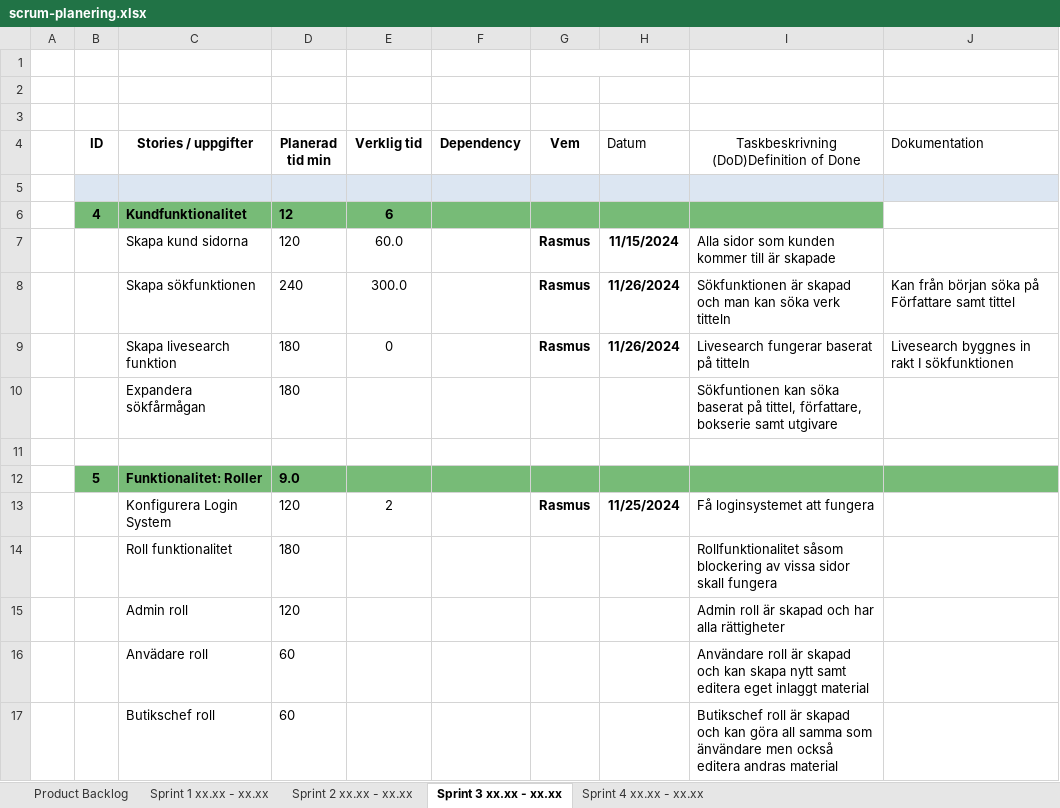
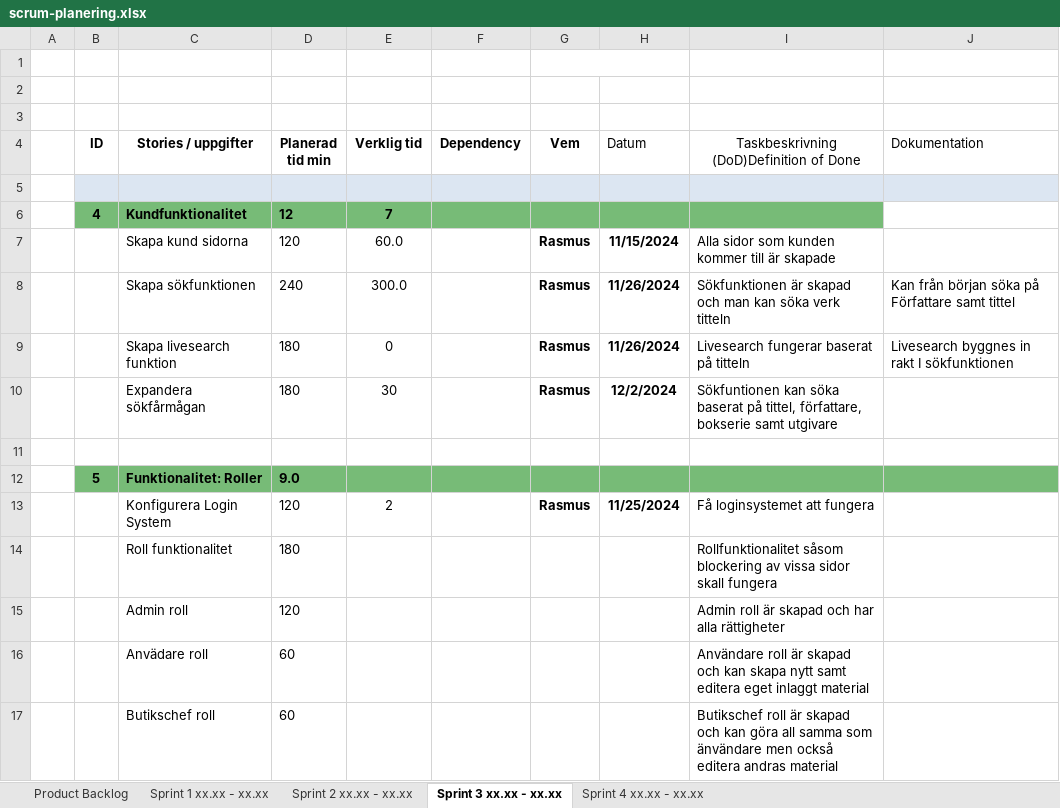
Before and after one commit to RasLin1/qvintus_antikvariat, an Excel workbook: plans/scrum-planering.xlsx, sheet Sprint 3 xx.xx - xx.xx, drawn as a sheet; only a part is shown; values as stored, in another font and other column widths than the file's, no borders; charts and pictures not drawn; the diff names each change by its address in the sheet, - before the commit and + after, or states it on an @@ line.

```diff
--- a/plans/scrum-planering.xlsx (sheet Sprint 3 xx.xx - xx.xx)
+++ b/plans/scrum-planering.xlsx (sheet Sprint 3 xx.xx - xx.xx)
-E6 (Verklig tid): 6
+E6 (Verklig tid): 7
-E10 (Verklig tid): (empty)
+E10 (Verklig tid): 30
-G10 (Vem): (empty)
+G10 (Vem): Rasmus
-H10 (Datum): (empty)
+H10 (Datum): 12/2/2024
```
Also changed, not shown: 3 other files.
